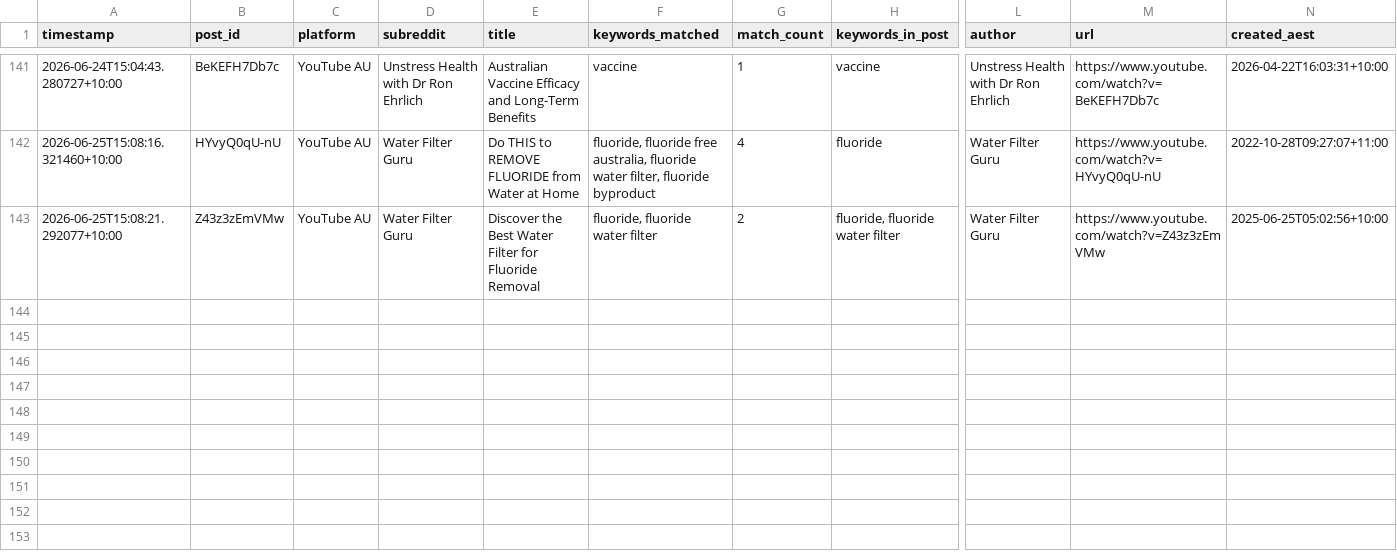
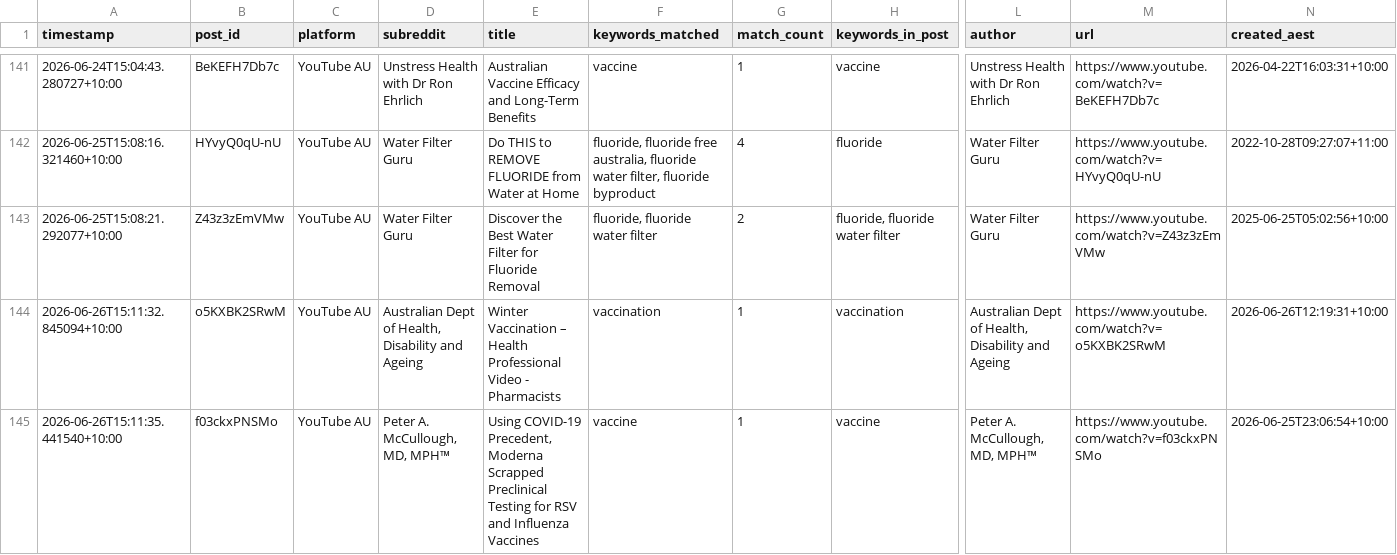
Before and after one commit to EP04/disinformation-tracker, a CSV file: youtube_results_au_all.csv, drawn as a sheet; only a part is shown, gaps mark what is left out; rows hold the shown columns only; the diff names each change by its address in the sheet, - before the commit and + after, or states it on an @@ line.

```diff
--- a/youtube_results_au_all.csv
+++ b/youtube_results_au_all.csv
+row 144: 2026-06-26T15:11:32.845094+10:00 | o5KXBK2SRwM | YouTube AU | Australian Dept of Health, Disability and Ageing | Winter Vaccination – Health Professional Video - Pharmacists | vaccination | 1 | vaccination | Australian Dept of Health, Disability and Ageing | https://www.youtube.com/watch?v=o5KXBK2SRwM | 2026-06-26T12:19:31+10:00
+row 145: 2026-06-26T15:11:35.441540+10:00 | f03ckxPNSMo | YouTube AU | Peter A. McCullough, MD, MPH™ | Using COVID-19 Precedent, Moderna Scrapped Preclinical Testing for RSV and Influenza Vaccines | vaccine | 1 | vaccine | Peter A. McCullough, MD, MPH™ | https://www.youtube.com/watch?v=f03ckxPNSMo | 2026-06-25T23:06:54+10:00
```
Also changed, not shown: 3 other files.
